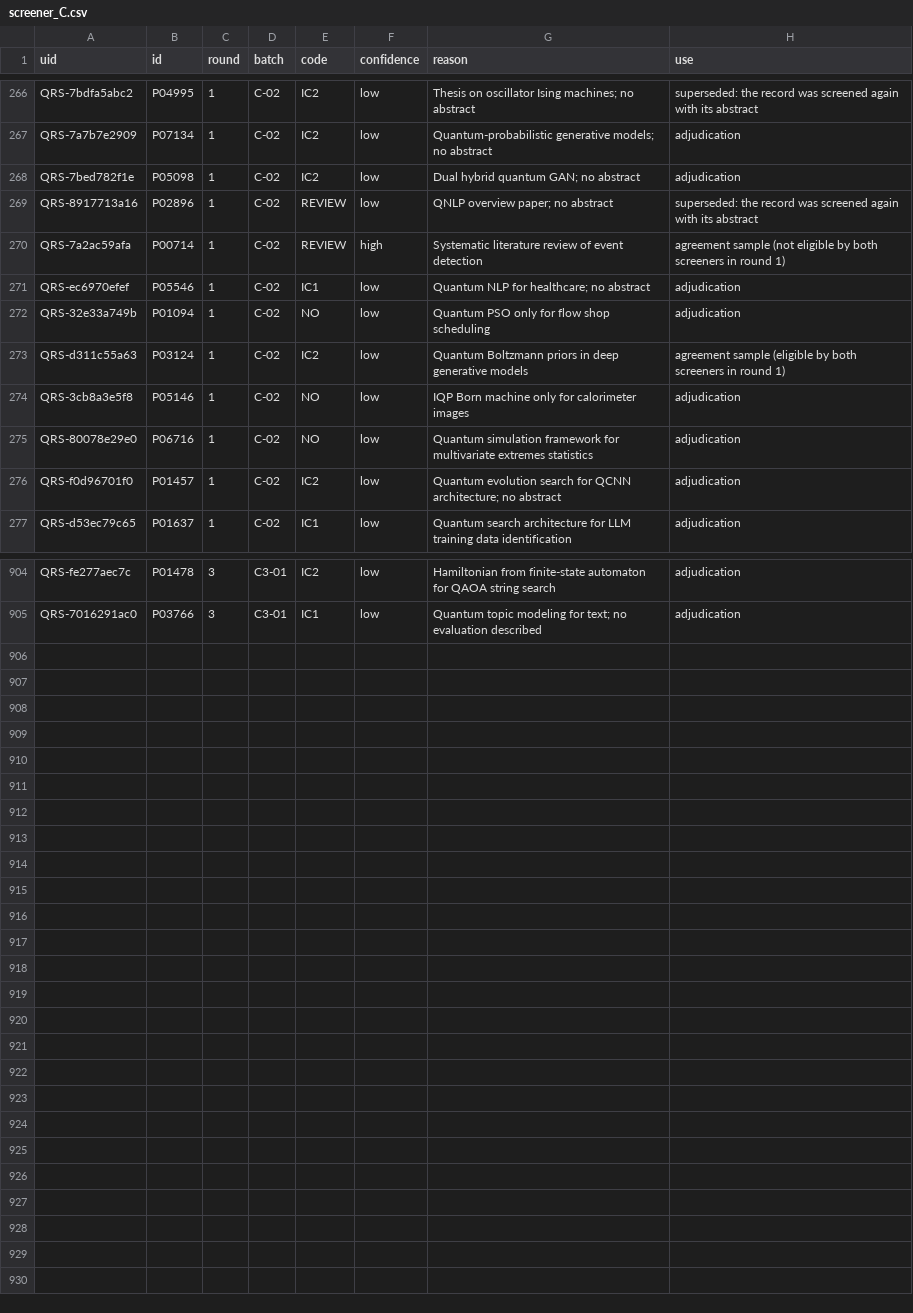
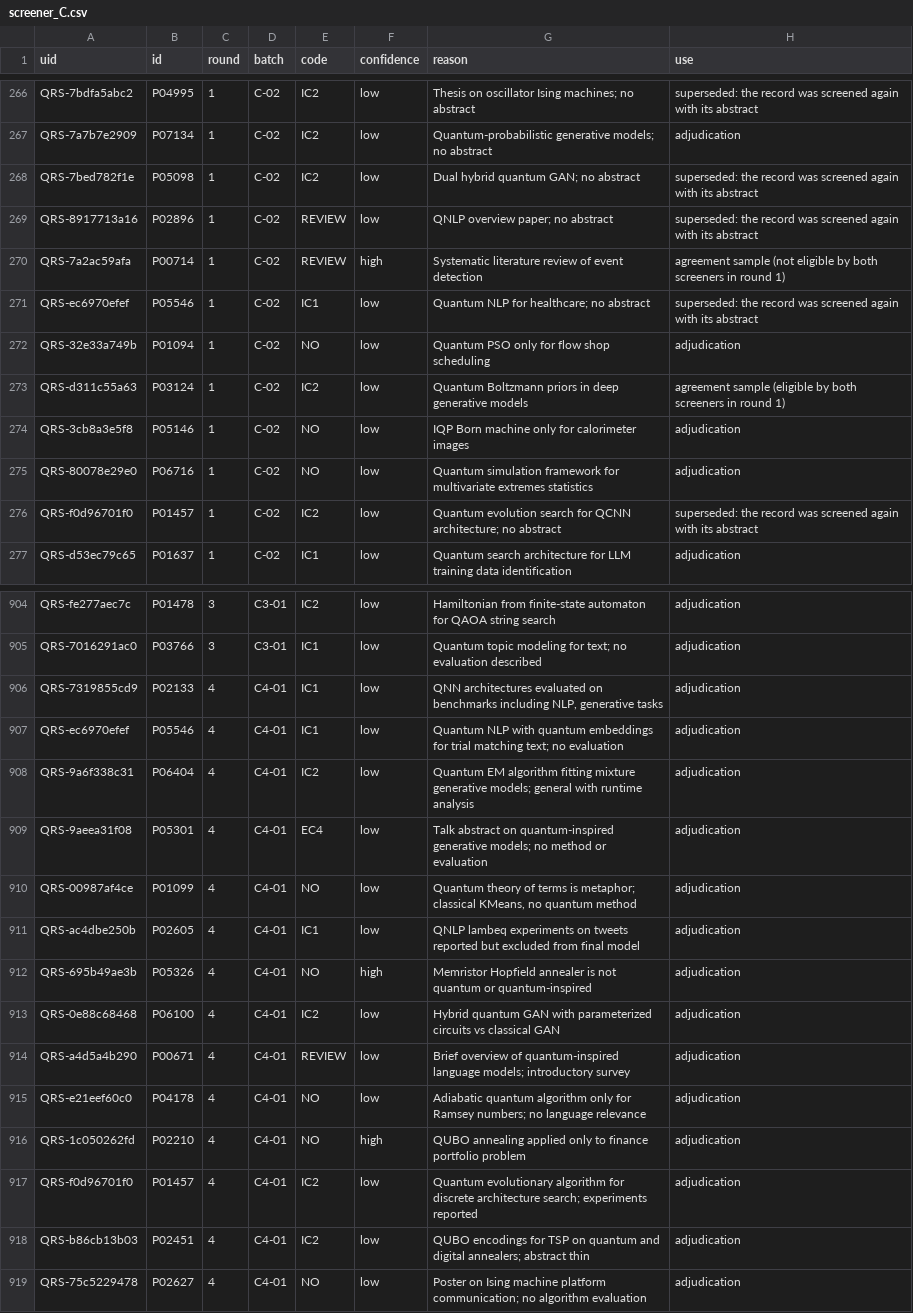
Before and after one commit to AbrarAlotaibi/quantum-redteam-llm-review, a CSV file: search/frame_screening/phase3_adjudication/screener_C.csv, drawn as a sheet; only a part is shown, gaps mark what is left out; the diff covers the shown part only.

Commit message:
Frame screening: round 4 of abstract retrieval (publisher pages re-read, web search by title), final eligibility 2,322
145 more records were screened again with an abstract or a partial text, and the third screener decided the 14 on which the two differ. 156 records remain without an abstract. Final: 1,961 eligible by both screeners, 361 by the third screener, 4,936 not eligible.

```diff
--- a/search/frame_screening/phase3_adjudication/screener_C.csv
+++ b/search/frame_screening/phase3_adjudication/screener_C.csv
@@ -267,6 +267,6 @@ QRS-7bdfa5abc2,P04995,1,C-02,IC2,low,Thesis on oscillator Ising machines; no abs
 QRS-7a7b7e2909,P07134,1,C-02,IC2,low,Quantum-probabilistic generative models; no abstract,adjudication
-QRS-7bed782f1e,P05098,1,C-02,IC2,low,Dual hybrid quantum GAN; no abstract,adjudication
+QRS-7bed782f1e,P05098,1,C-02,IC2,low,Dual hybrid quantum GAN; no abstract,superseded: the record was screened again with its abstract
 QRS-8917713a16,P02896,1,C-02,REVIEW,low,QNLP overview paper; no abstract,superseded: the record was screened again with its abstract
 QRS-7a2ac59afa,P00714,1,C-02,REVIEW,high,Systematic literature review of event detection,agreement sample (not eligible by both screeners in round 1)
-QRS-ec6970efef,P05546,1,C-02,IC1,low,Quantum NLP for healthcare; no abstract,adjudication
+QRS-ec6970efef,P05546,1,C-02,IC1,low,Quantum NLP for healthcare; no abstract,superseded: the record was screened again with its abstract
 QRS-32e33a749b,P01094,1,C-02,NO,low,Quantum PSO only for flow shop scheduling,adjudication
@@ -275,3 +275,3 @@ QRS-3cb8a3e5f8,P05146,1,C-02,NO,low,IQP Born machine only for calorimeter images
 QRS-80078e29e0,P06716,1,C-02,NO,low,Quantum simulation framework for multivariate extremes statistics,adjudication
-QRS-f0d96701f0,P01457,1,C-02,IC2,low,Quantum evolution search for QCNN architecture; no abstract,adjudication
+QRS-f0d96701f0,P01457,1,C-02,IC2,low,Quantum evolution search for QCNN architecture; no abstract,superseded: the record was screened again with its abstract
 QRS-d53ec79c65,P01637,1,C-02,IC1,low,Quantum search architecture for LLM training data identification,adjudication
@@ -905 +905,15 @@ QRS-fe277aec7c,P01478,3,C3-01,IC2,low,Hamiltonian from finite-state automaton fo
 QRS-7016291ac0,P03766,3,C3-01,IC1,low,Quantum topic modeling for text; no evaluation described,adjudication
+QRS-7319855cd9,P02133,4,C4-01,IC1,low,"QNN architectures evaluated on benchmarks including NLP, generative tasks",adjudication
+QRS-ec6970efef,P05546,4,C4-01,IC1,low,Quantum NLP with quantum embeddings for trial matching text; no evaluation,adjudication
+QRS-9a6f338c31,P06404,4,C4-01,IC2,low,Quantum EM algorithm fitting mixture generative models; general with runtime analysis,adjudication
+QRS-9aeea31f08,P05301,4,C4-01,EC4,low,Talk abstract on quantum-inspired generative models; no method or evaluation,adjudication
+QRS-00987af4ce,P01099,4,C4-01,NO,low,"Quantum theory of terms is metaphor; classical KMeans, no quantum method",adjudication
+QRS-ac4dbe250b,P02605,4,C4-01,IC1,low,QNLP lambeq experiments on tweets reported but excluded from final model,adjudication
+QRS-695b49ae3b,P05326,4,C4-01,NO,high,Memristor Hopfield annealer is not quantum or quantum-inspired,adjudication
+QRS-0e88c68468,P06100,4,C4-01,IC2,low,Hybrid quantum GAN with parameterized circuits vs classical GAN,adjudication
+QRS-a4d5a4b290,P00671,4,C4-01,REVIEW,low,Brief overview of quantum-inspired language models; introductory survey,adjudication
+QRS-e21eef60c0,P04178,4,C4-01,NO,low,Adiabatic quantum algorithm only for Ramsey numbers; no language relevance,adjudication
+QRS-1c050262fd,P02210,4,C4-01,NO,high,QUBO annealing applied only to finance portfolio problem,adjudication
+QRS-f0d96701f0,P01457,4,C4-01,IC2,low,Quantum evolutionary algorithm for discrete architecture search; experiments reported,adjudication
+QRS-b86cb13b03,P02451,4,C4-01,IC2,low,QUBO encodings for TSP on quantum and digital annealers; abstract thin,adjudication
+QRS-75c5229478,P02627,4,C4-01,NO,low,Poster on Ising machine platform communication; no algorithm evaluation,adjudication
```
Also changed, not shown: 37 edited cells elsewhere in this file, search/frame_screening/phase2_abstracts_and_rescreening/retrieved_abstracts.csv, search/frame_screening/phase5_selection/eligible_by_role.csv, 11 other files.
